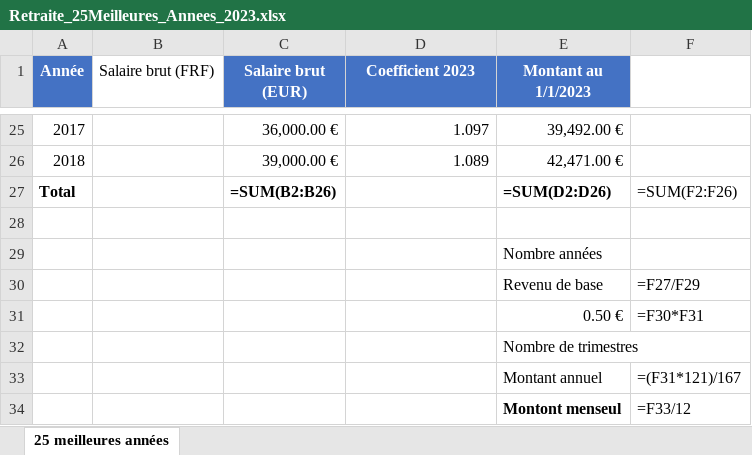
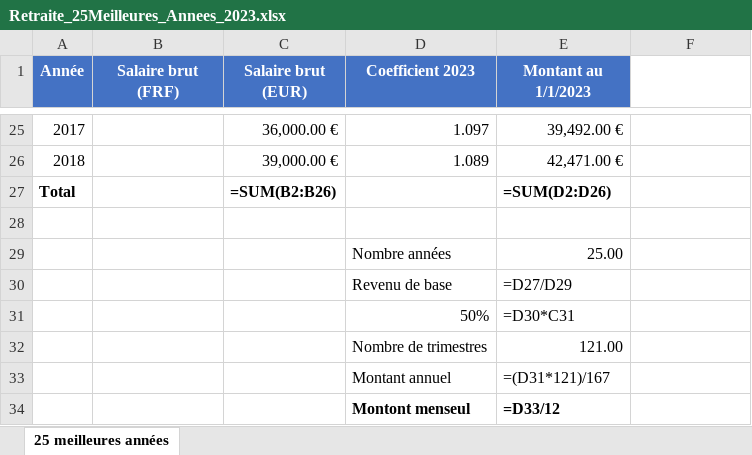
Before and after one commit to chm75009-sketch/JURISPRUDENCE, an Excel workbook: Retraite_25Meilleures_Annees_2023.xlsx, sheet 25 meilleures années, drawn as a sheet; only a part is shown, gaps mark what is left out; values as stored, in another font and other column widths than the file's, no borders; formulas without a stored value are shown as written; removed rows and columns are numbered as before the commit, all else as after; the diff names each change by its address in the sheet, - before the commit and + after, or states it on an @@ line.

```diff
--- a/Retraite_25Meilleures_Annees_2023.xlsx (sheet 25 meilleures années)
+++ b/Retraite_25Meilleures_Annees_2023.xlsx (sheet 25 meilleures années)
@@ B1 fill: none → #4472C4, bold: off → on, text colour: black → #FFFFFF, alignment: left → center @@
-F27: =SUM(F2:F26)
+F27: (empty)
-row 29:  |  |  |  | Nombre années
-row 30:  |  |  |  | Revenu de base | =F27/F29
-row 31:  |  |  |  | 0.50 € | =F30*F31
-row 32:  |  |  |  | Nombre de trimestres
-row 33:  |  |  |  | Montant annuel | =(F31*121)/167
-row 34:  |  |  |  | Montont menseul | =F33/12
+row 29:  |  |  | Nombre années | 25.00
+row 30:  |  |  | Revenu de base | =D27/D29
+row 31:  |  |  | 50% | =D30*C31
+row 32:  |  |  | Nombre de trimestres | 121.00
+row 33:  |  |  | Montant annuel | =(D31*121)/167
+row 34:  |  |  | Montont menseul | =D33/12
```
